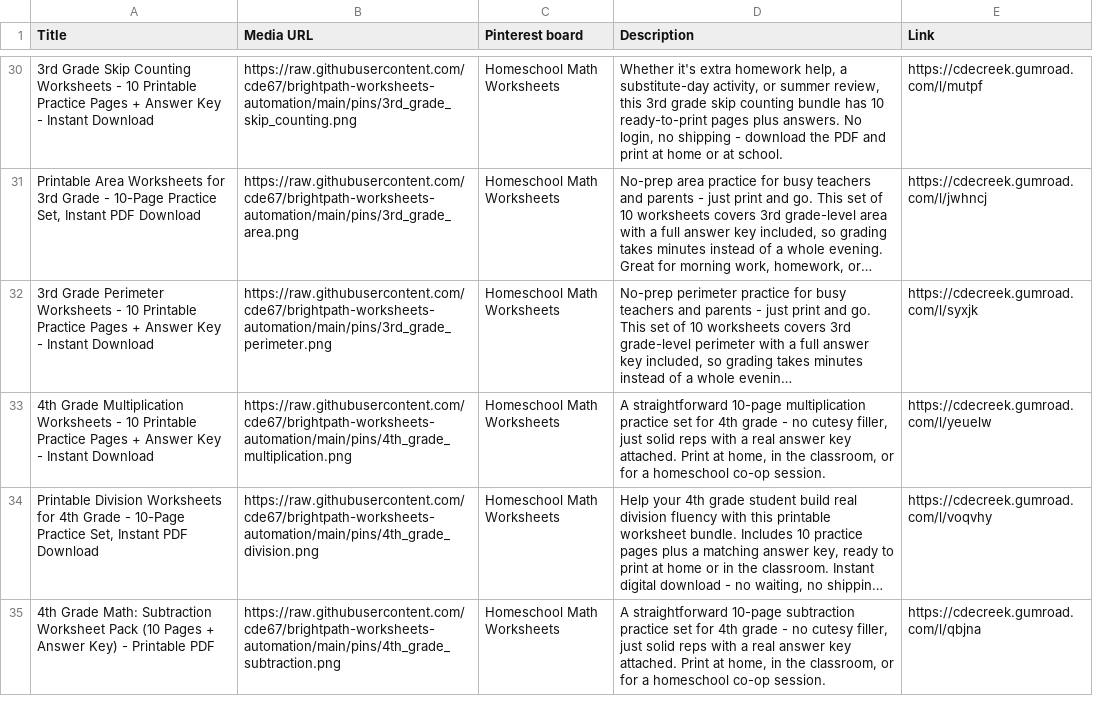
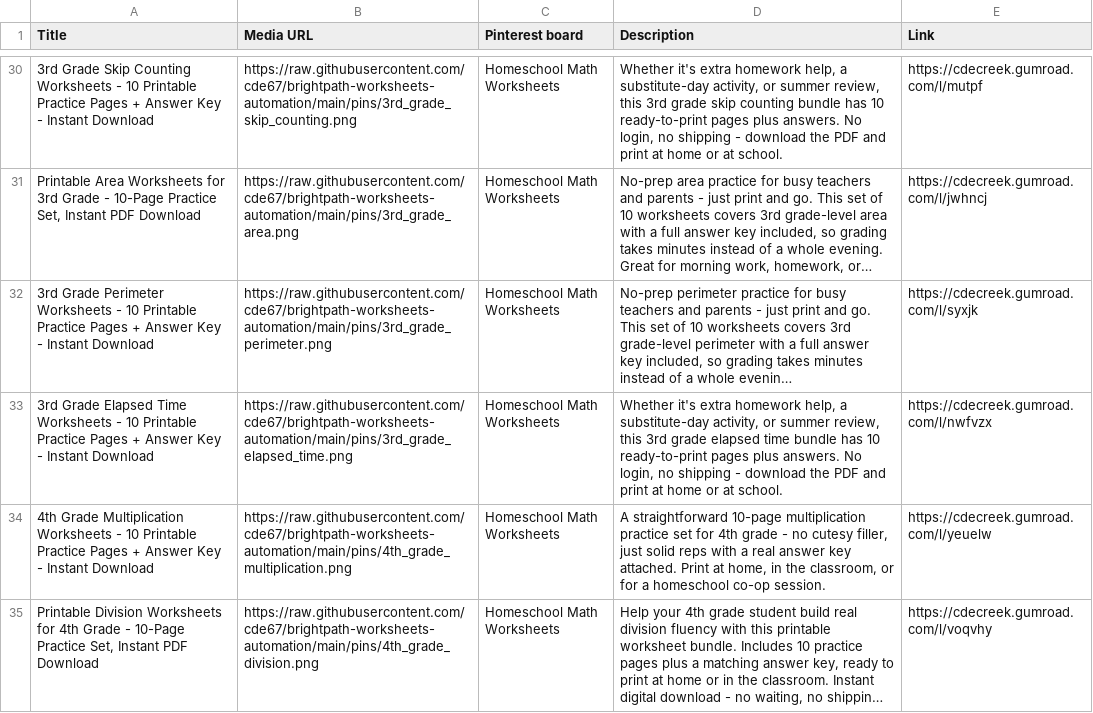
Before and after one commit to cde67/brightpath-worksheets-automation, a CSV file: pinterest_bulk_pins.csv, drawn as a sheet; only a part is shown, gaps mark what is left out; the shorter side is filled out with more unchanged rows; long unchanged cells end in …; the diff covers the shown part only; the diff names each change by its address in the sheet, - before the commit and + after, or states it on an @@ line.

Commit message:
Automated cycle: new pin/thumbnail images + Pinterest CSV

```diff
--- a/pinterest_bulk_pins.csv
+++ b/pinterest_bulk_pins.csv
+row 33: 3rd Grade Elapsed Time Worksheets - 10 Printable Practice Pages + Answer Key - Instant Download | https://raw.githubusercontent.com/cde67/brightpath-worksheets-automation/main/pins/3rd_grade_elapsed_time.png | Homeschool Math Worksheets | Whether it's extra homework help, a substitute-day activity, or summer review, this 3rd grade elapsed time bundle has 10 ready-to-print pages plus answers. No login, no shipping - download the PDF and print at home or at school. | https://cdecreek.gumroad.com/l/nwfvzx
```
Also changed, not shown: 2 added rows elsewhere in this file, 1 other file.
